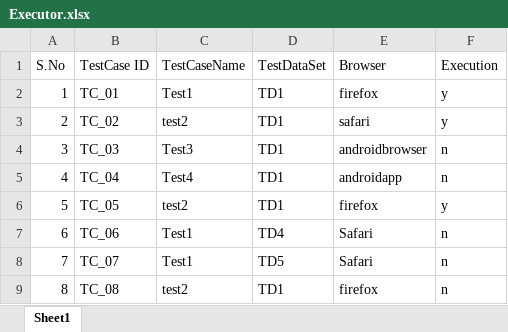
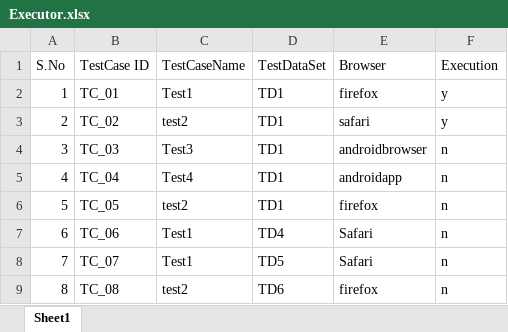
Before and after one commit to bhatnagars/TestBot, an Excel workbook: Parallel_Test/Executor.xlsx, sheet Sheet1, drawn as a sheet; values as stored, in another font and other column widths than the file's, no borders; the diff names each change by its address in the sheet, - before the commit and + after, or states it on an @@ line.

```diff
--- a/Parallel_Test/Executor.xlsx (sheet Sheet1)
+++ b/Parallel_Test/Executor.xlsx (sheet Sheet1)
-F6 (Execution): y
+F6 (Execution): n
-D9 (TestDataSet): TD1
+D9 (TestDataSet): TD6
```
Also changed, not shown: Parallel_Test/FailedTest.xlsx, 8 other files.
